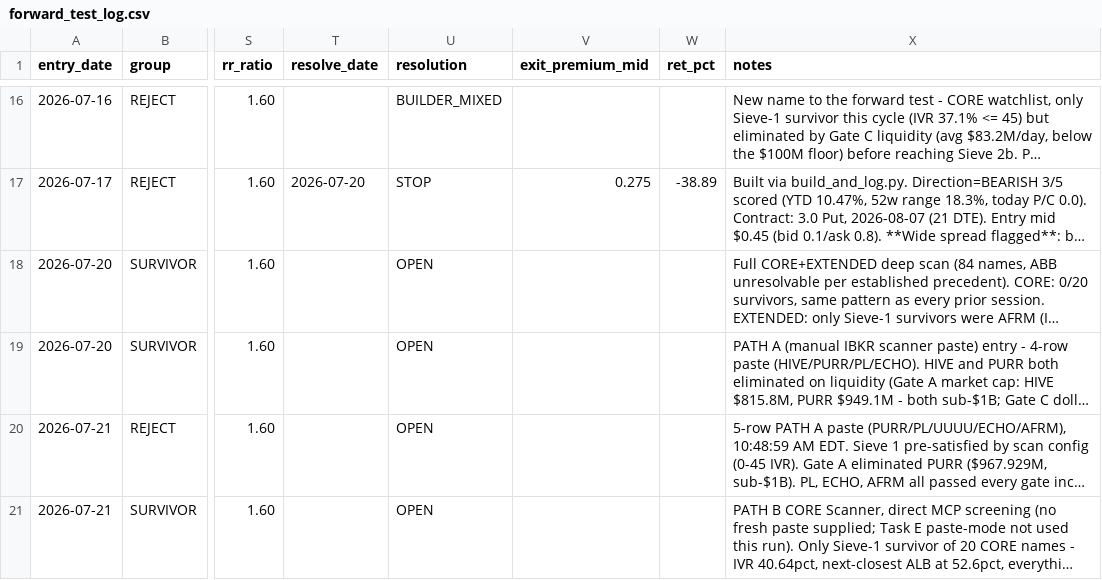
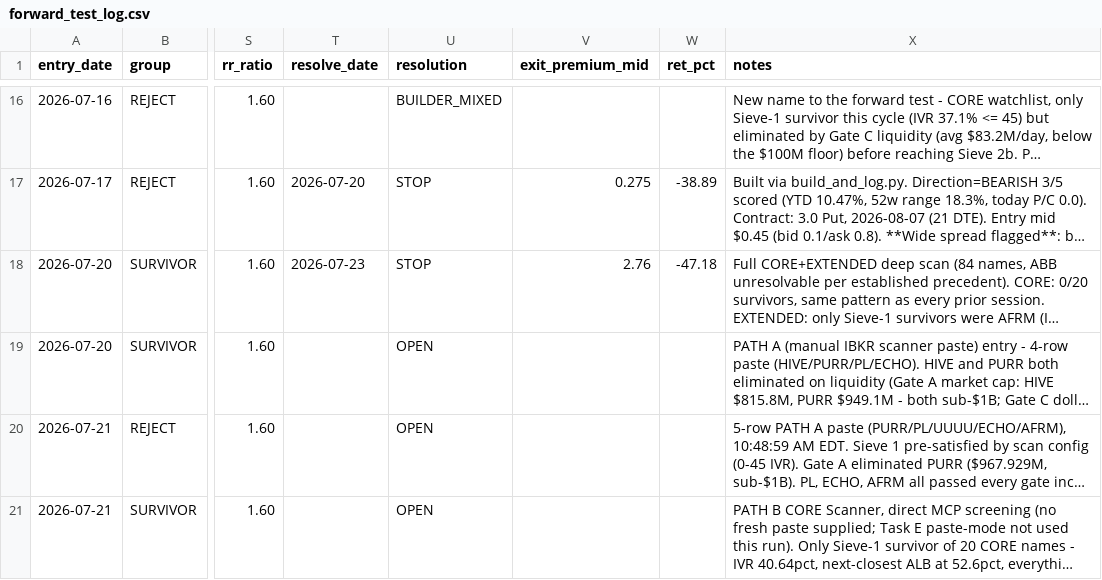
Before and after one commit to balacloud/trading-intelligence-hub, a CSV file: research/forward_test/forward_test_log.csv, drawn as a sheet; only a part is shown, gaps mark what is left out; long unchanged cells end in …; the diff names each change by its address in the sheet, - before the commit and + after, or states it on an @@ line.

```diff
--- a/research/forward_test/forward_test_log.csv
+++ b/research/forward_test/forward_test_log.csv
-T18 (resolve_date): (empty)
+T18 (resolve_date): 2026-07-23
-U18 (resolution): OPEN
+U18 (resolution): STOP
-V18 (exit_premium_mid): (empty)
+V18 (exit_premium_mid): 2.76
-W18 (ret_pct): (empty)
+W18 (ret_pct): -47.18
```
Also changed, not shown: 2 other files.
